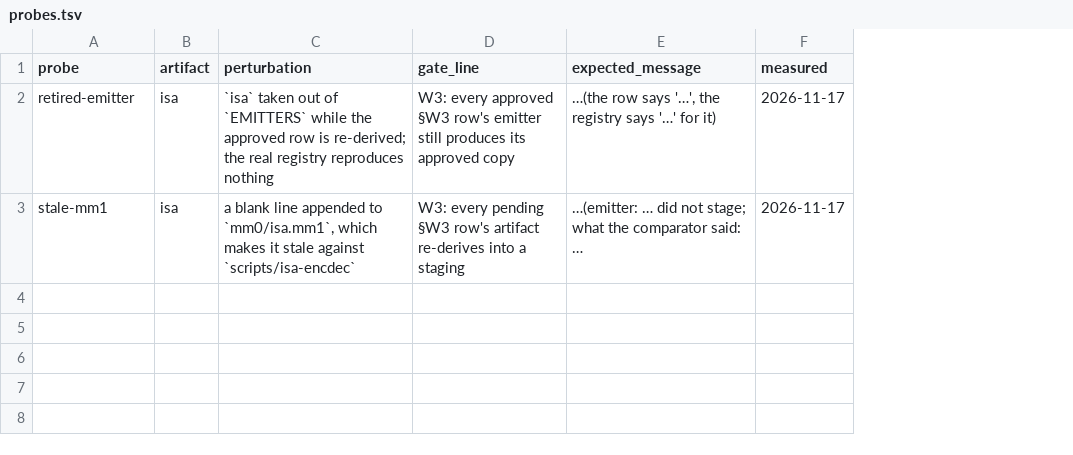
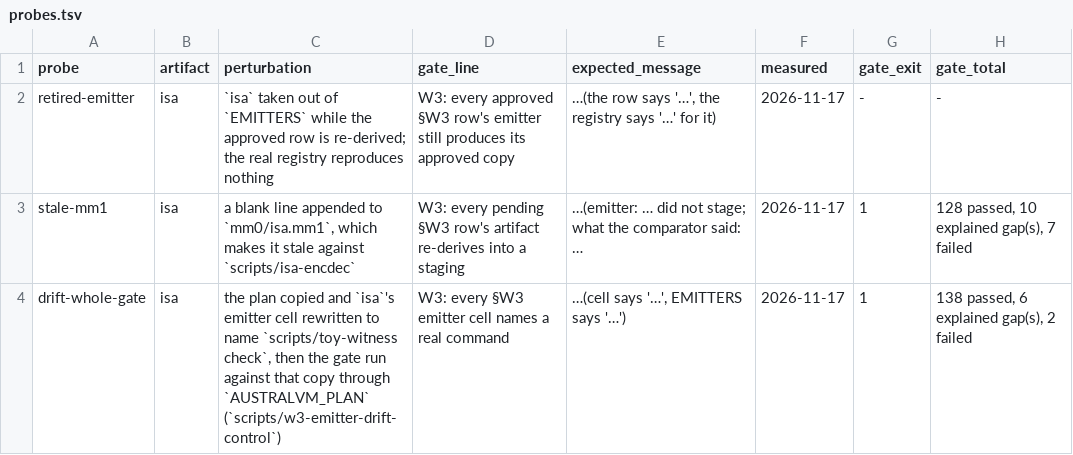
Before and after one commit to leonardopedro/australVM, a TSV file: docs/data/w3/probes.tsv, drawn as a sheet; the diff names each change by its address in the sheet, - before the commit and + after, or states it on an @@ line.

```diff
--- a/docs/data/w3/probes.tsv
+++ b/docs/data/w3/probes.tsv
+column G (gate_exit), rows 2-3: - | 1
+column H (gate_total), rows 2-3: - | 128 passed, 10 explained gap(s), 7 failed
+row 4: drift-whole-gate | isa | the plan copied and `isa`'s emitter cell rewritten to name `scripts/toy-witness check`, then the gate run against that copy through `AUSTRALVM_PLAN` (`scripts/w3-emitter-drift-control`) | W3: every §W3 emitter cell names a real command | …(cell says '…', EMITTERS says '…') | 2026-11-17 | 1 | 138 passed, 6 explained gap(s), 2 failed
```
Also changed, not shown: 4 other files.
